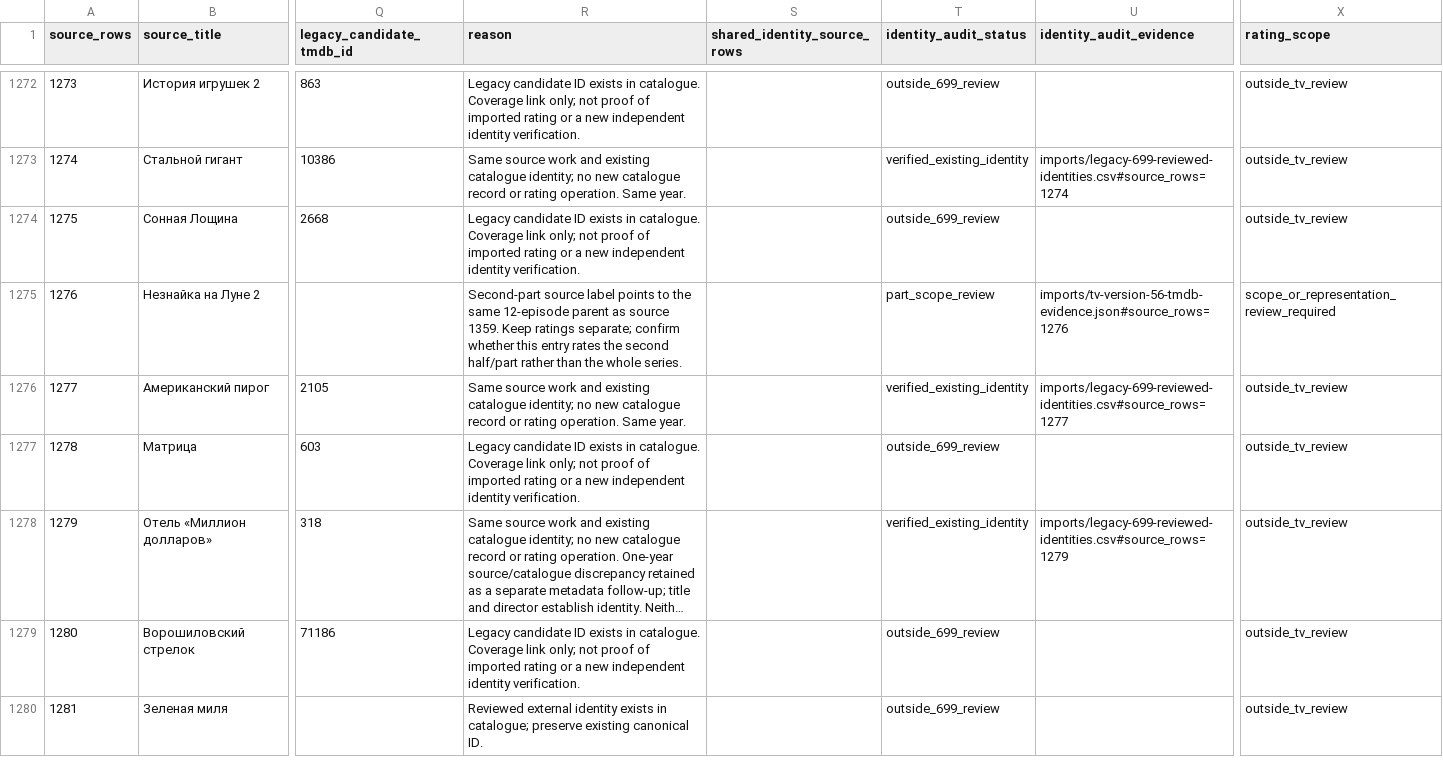
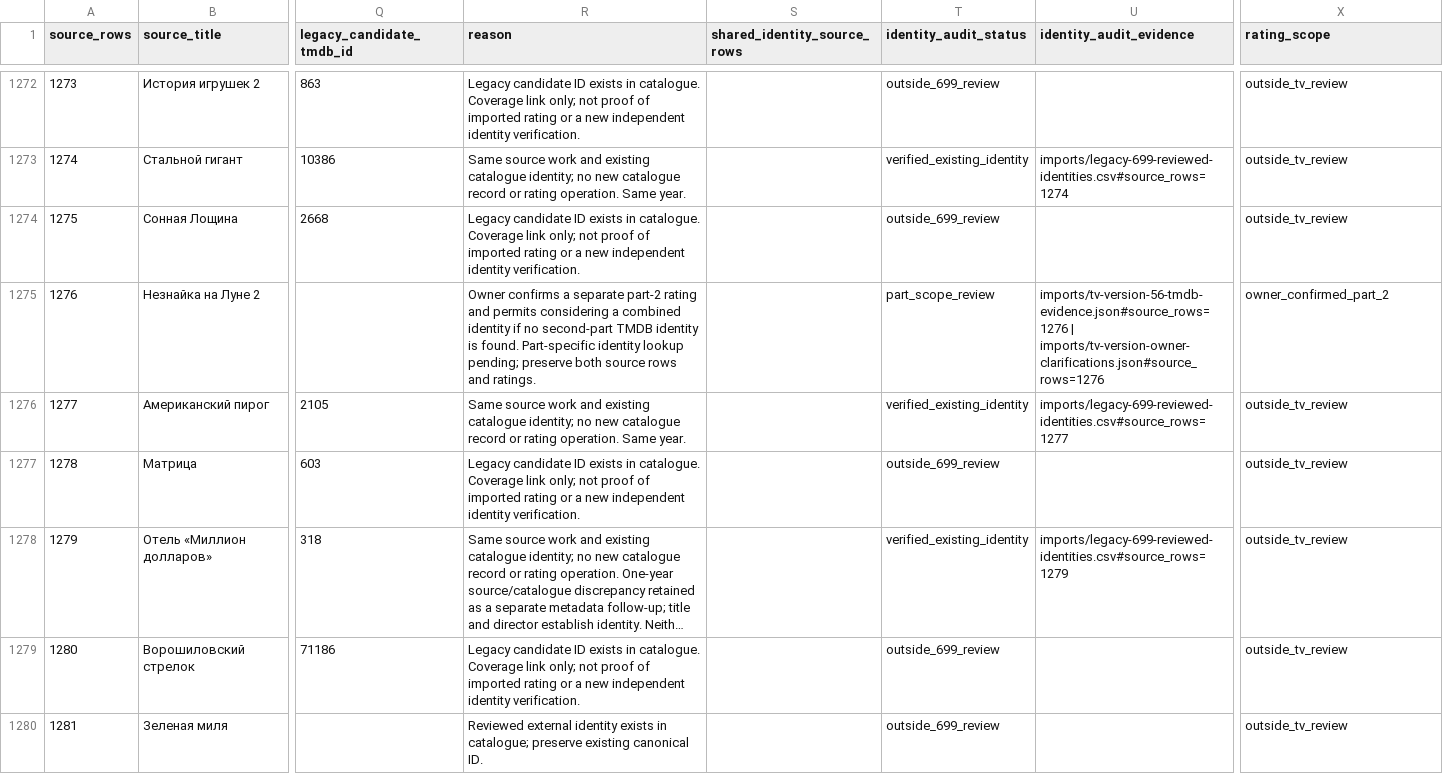
Before and after one commit to strannik-06/culture-atlas, a CSV file: import-previews/tv-version-source-catalogue-ledger.csv, drawn as a sheet; only a part is shown, gaps mark what is left out; long unchanged cells end in …; the diff covers the shown part only; the diff names each change by its address in the sheet, - before the commit and + after, or states it on an @@ line.

Commit message:
Record owner version scopes and add the wider Octopus series

```diff
--- a/import-previews/tv-version-source-catalogue-ledger.csv
+++ b/import-previews/tv-version-source-catalogue-ledger.csv
-R1275 (reason): Second-part source label points to the same 12-episode parent as source 1359. Keep ratings separate; confirm whether this entry rates the second half/part rather than the whole series.
+R1275 (reason): Owner confirms a separate part-2 rating and permits considering a combined identity if no second-part TMDB identity is found. Part-specific identity lookup pending; preserve both source rows and ratings.
-U1275 (identity_audit_evidence): imports/tv-version-56-tmdb-evidence.json#source_rows=1276
+U1275 (identity_audit_evidence): imports/tv-version-56-tmdb-evidence.json#source_rows=1276 | imports/tv-version-owner-clarifications.json#source_rows=1276
-X1275 (rating_scope): scope_or_representation_review_required
+X1275 (rating_scope): owner_confirmed_part_2
```
Also changed, not shown: 30 edited cells elsewhere in this file, imports/tv-version-56-reviewed-identities.csv, 5 other files.
